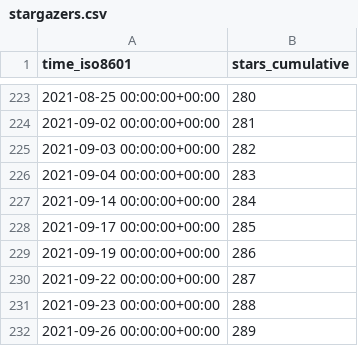
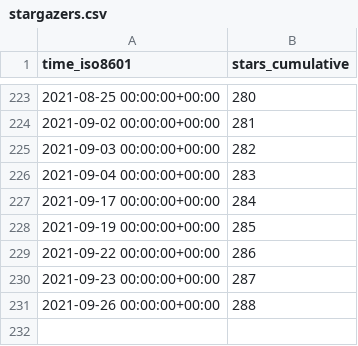
Before and after one commit to I-Valchev/bolt-statistics, a CSV file: bolt/core/ghrs-data/stargazers.csv, drawn as a sheet; only a part is shown, gaps mark what is left out.

```diff
--- a/bolt/core/ghrs-data/stargazers.csv
+++ b/bolt/core/ghrs-data/stargazers.csv
@@ -226,7 +226,6 @@ time_iso8601,stars_cumulative
 2021-09-04 00:00:00+00:00,283
-2021-09-14 00:00:00+00:00,284
-2021-09-17 00:00:00+00:00,285
-2021-09-19 00:00:00+00:00,286
-2021-09-22 00:00:00+00:00,287
-2021-09-23 00:00:00+00:00,288
-2021-09-26 00:00:00+00:00,289
+2021-09-17 00:00:00+00:00,284
+2021-09-19 00:00:00+00:00,285
+2021-09-22 00:00:00+00:00,286
+2021-09-23 00:00:00+00:00,287
+2021-09-26 00:00:00+00:00,288
```
